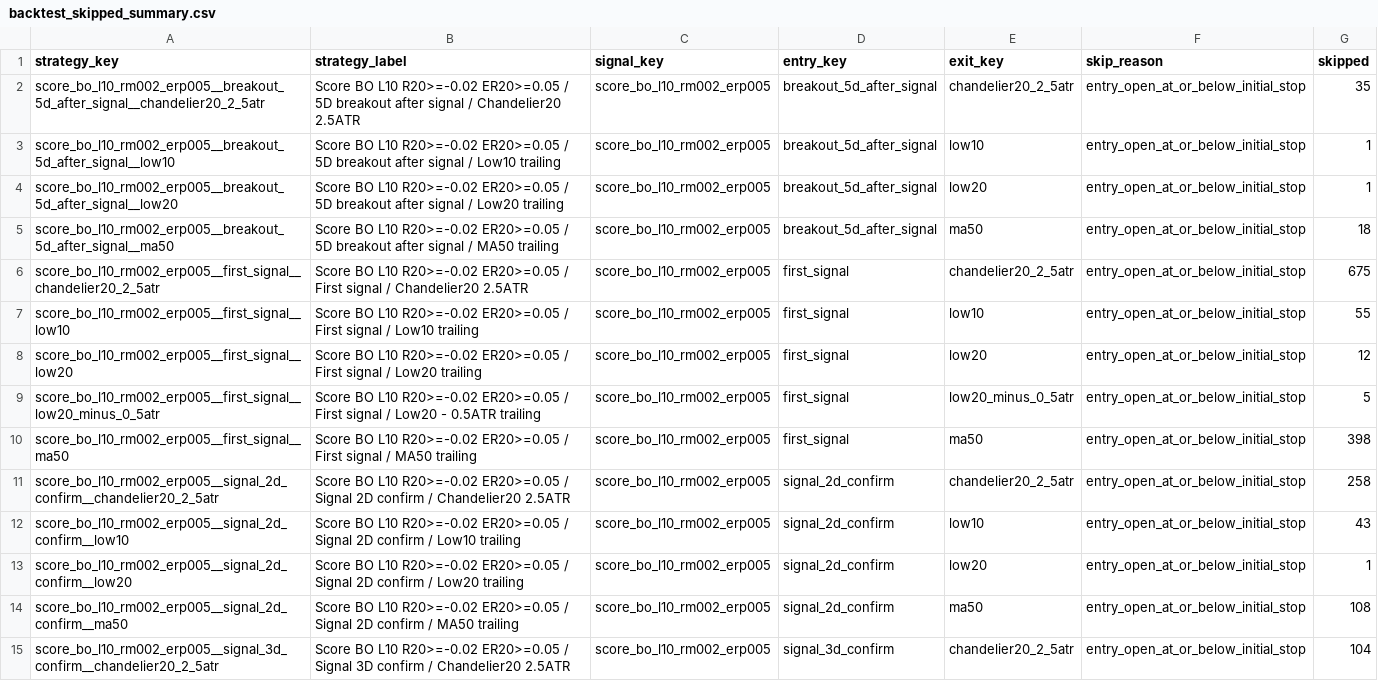
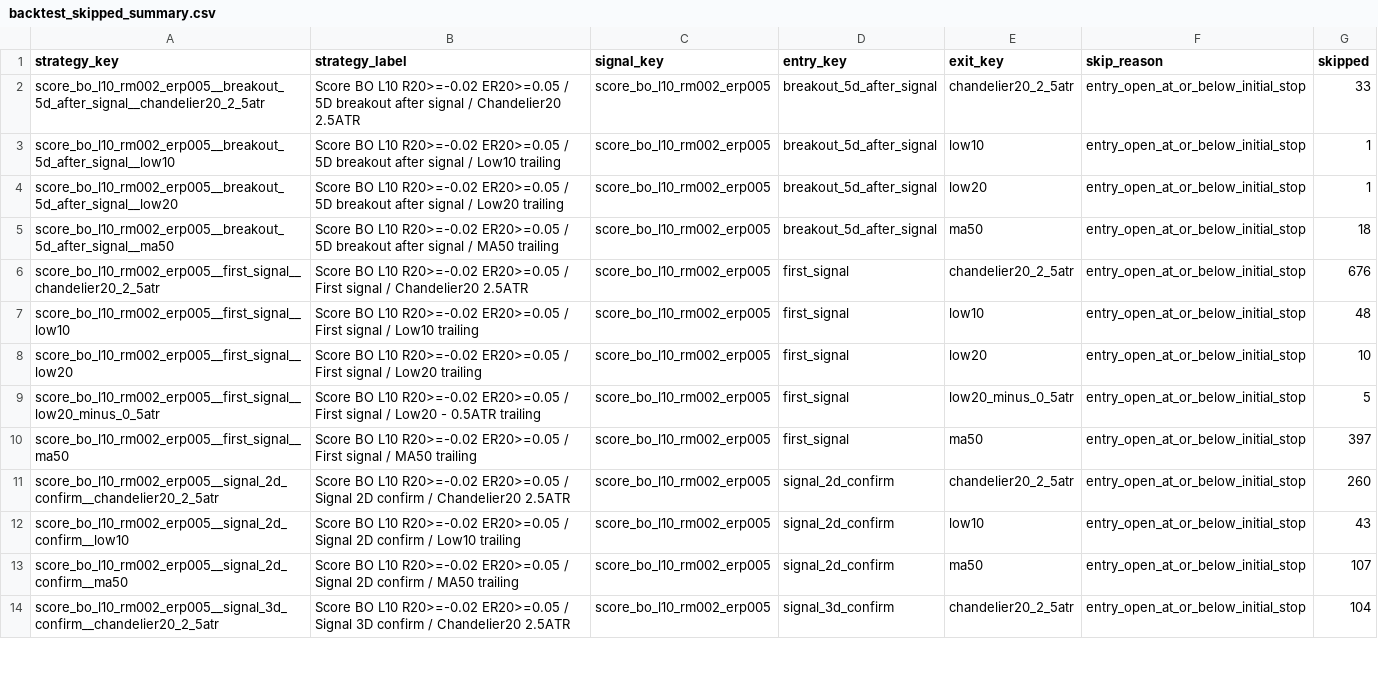
Before and after one commit to goodyyj617/trend-energy-etf-scanner, a CSV file: docs/data/backtest_skipped_summary.csv, drawn as a sheet; only a part is shown; the diff covers the shown part only.

```diff
--- a/docs/data/backtest_skipped_summary.csv
+++ b/docs/data/backtest_skipped_summary.csv
@@ -1,3 +1,3 @@
 strategy_key,strategy_label,signal_key,entry_key,exit_key,skip_reason,skipped
-score_bo_l10_rm002_erp005__breakout_5d_after_signal__chandelier20_2_5atr,Score BO L10 R20>=-0.02 ER20>=0.05 / 5D breakout after signal / Chandelier20 2.5ATR,score_bo_l10_rm002_erp005,breakout_5d_after_signal,chandelier20_2_5atr,entry_open_at_or_below_initial_stop,35
+score_bo_l10_rm002_erp005__breakout_5d_after_signal__chandelier20_2_5atr,Score BO L10 R20>=-0.02 ER20>=0.05 / 5D breakout after signal / Chandelier20 2.5ATR,score_bo_l10_rm002_erp005,breakout_5d_after_signal,chandelier20_2_5atr,entry_open_at_or_below_initial_stop,33
 score_bo_l10_rm002_erp005__breakout_5d_after_signal__low10,Score BO L10 R20>=-0.02 ER20>=0.05 / 5D breakout after signal / Low10 trailing,score_bo_l10_rm002_erp005,breakout_5d_after_signal,low10,entry_open_at_or_below_initial_stop,1
@@ -5,11 +5,10 @@ score_bo_l10_rm002_erp005__breakout_5d_after_signal__low20,Score BO L10 R20>=-0.
 score_bo_l10_rm002_erp005__breakout_5d_after_signal__ma50,Score BO L10 R20>=-0.02 ER20>=0.05 / 5D breakout after signal / MA50 trailing,score_bo_l10_rm002_erp005,breakout_5d_after_signal,ma50,entry_open_at_or_below_initial_stop,18
-score_bo_l10_rm002_erp005__first_signal__chandelier20_2_5atr,Score BO L10 R20>=-0.02 ER20>=0.05 / First signal / Chandelier20 2.5ATR,score_bo_l10_rm002_erp005,first_signal,chandelier20_2_5atr,entry_open_at_or_below_initial_stop,675
-score_bo_l10_rm002_erp005__first_signal__low10,Score BO L10 R20>=-0.02 ER20>=0.05 / First signal / Low10 trailing,score_bo_l10_rm002_erp005,first_signal,low10,entry_open_at_or_below_initial_stop,55
-score_bo_l10_rm002_erp005__first_signal__low20,Score BO L10 R20>=-0.02 ER20>=0.05 / First signal / Low20 trailing,score_bo_l10_rm002_erp005,first_signal,low20,entry_open_at_or_below_initial_stop,12
+score_bo_l10_rm002_erp005__first_signal__chandelier20_2_5atr,Score BO L10 R20>=-0.02 ER20>=0.05 / First signal / Chandelier20 2.5ATR,score_bo_l10_rm002_erp005,first_signal,chandelier20_2_5atr,entry_open_at_or_below_initial_stop,676
+score_bo_l10_rm002_erp005__first_signal__low10,Score BO L10 R20>=-0.02 ER20>=0.05 / First signal / Low10 trailing,score_bo_l10_rm002_erp005,first_signal,low10,entry_open_at_or_below_initial_stop,48
+score_bo_l10_rm002_erp005__first_signal__low20,Score BO L10 R20>=-0.02 ER20>=0.05 / First signal / Low20 trailing,score_bo_l10_rm002_erp005,first_signal,low20,entry_open_at_or_below_initial_stop,10
 score_bo_l10_rm002_erp005__first_signal__low20_minus_0_5atr,Score BO L10 R20>=-0.02 ER20>=0.05 / First signal / Low20 - 0.5ATR trailing,score_bo_l10_rm002_erp005,first_signal,low20_minus_0_5atr,entry_open_at_or_below_initial_stop,5
-score_bo_l10_rm002_erp005__first_signal__ma50,Score BO L10 R20>=-0.02 ER20>=0.05 / First signal / MA50 trailing,score_bo_l10_rm002_erp005,first_signal,ma50,entry_open_at_or_below_initial_stop,398
-score_bo_l10_rm002_erp005__signal_2d_confirm__chandelier20_2_5atr,Score BO L10 R20>=-0.02 ER20>=0.05 / Signal 2D confirm / Chandelier20 2.5ATR,score_bo_l10_rm002_erp005,signal_2d_confirm,chandelier20_2_5atr,entry_open_at_or_below_initial_stop,258
+score_bo_l10_rm002_erp005__first_signal__ma50,Score BO L10 R20>=-0.02 ER20>=0.05 / First signal / MA50 trailing,score_bo_l10_rm002_erp005,first_signal,ma50,entry_open_at_or_below_initial_stop,397
+score_bo_l10_rm002_erp005__signal_2d_confirm__chandelier20_2_5atr,Score BO L10 R20>=-0.02 ER20>=0.05 / Signal 2D confirm / Chandelier20 2.5ATR,score_bo_l10_rm002_erp005,signal_2d_confirm,chandelier20_2_5atr,entry_open_at_or_below_initial_stop,260
 score_bo_l10_rm002_erp005__signal_2d_confirm__low10,Score BO L10 R20>=-0.02 ER20>=0.05 / Signal 2D confirm / Low10 trailing,score_bo_l10_rm002_erp005,signal_2d_confirm,low10,entry_open_at_or_below_initial_stop,43
-score_bo_l10_rm002_erp005__signal_2d_confirm__low20,Score BO L10 R20>=-0.02 ER20>=0.05 / Signal 2D confirm / Low20 trailing,score_bo_l10_rm002_erp005,signal_2d_confirm,low20,entry_open_at_or_below_initial_stop,1
-score_bo_l10_rm002_erp005__signal_2d_confirm__ma50,Score BO L10 R20>=-0.02 ER20>=0.05 / Signal 2D confirm / MA50 trailing,score_bo_l10_rm002_erp005,signal_2d_confirm,ma50,entry_open_at_or_below_initial_stop,108
+score_bo_l10_rm002_erp005__signal_2d_confirm__ma50,Score BO L10 R20>=-0.02 ER20>=0.05 / Signal 2D confirm / MA50 trailing,score_bo_l10_rm002_erp005,signal_2d_confirm,ma50,entry_open_at_or_below_initial_stop,107
 score_bo_l10_rm002_erp005__signal_3d_confirm__chandelier20_2_5atr,Score BO L10 R20>=-0.02 ER20>=0.05 / Signal 3D confirm / Chandelier20 2.5ATR,score_bo_l10_rm002_erp005,signal_3d_confirm,chandelier20_2_5atr,entry_open_at_or_below_initial_stop,104
```
Also changed, not shown: 5 removed rows and 131 edited cells elsewhere in this file, docs/data/backtest_portfolio_strategy_summary.csv, docs/data/backtest_recent_trades.csv, 47 other files.
